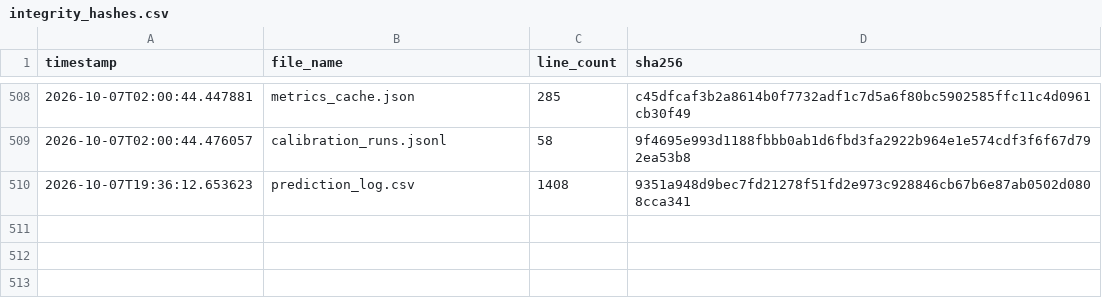
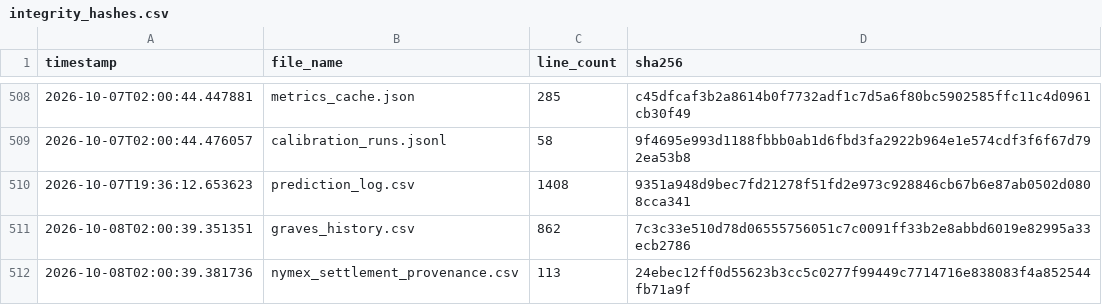
Before and after one commit to armaanmoosani/rbob-ho-fuel-tracker, a CSV file: data/integrity_hashes.csv, drawn as a sheet; only a part is shown, gaps mark what is left out; the diff names each change by its address in the sheet, - before the commit and + after, or states it on an @@ line.

```diff
--- a/data/integrity_hashes.csv
+++ b/data/integrity_hashes.csv
+row 511: 2026-10-08T02:00:39.351351 | graves_history.csv | 862 | 7c3c33e510d78d06555756051c7c0091ff33b2e8abbd6019e82995a33ecb2786
+row 512: 2026-10-08T02:00:39.381736 | nymex_settlement_provenance.csv | 113 | 24ebec12ff0d55623b3cc5c0277f99449c7714716e838083f4a852544fb71a9f
```
Also changed, not shown: data/graves_history.csv, data/nymex_settlement_provenance.csv.
